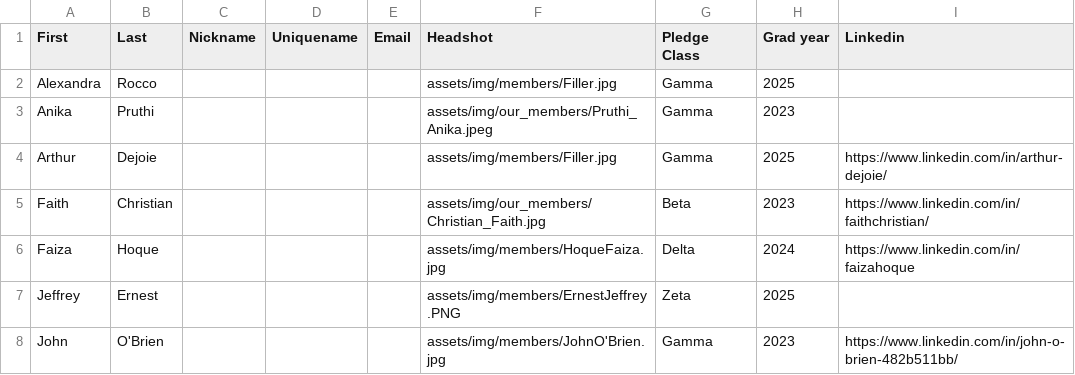
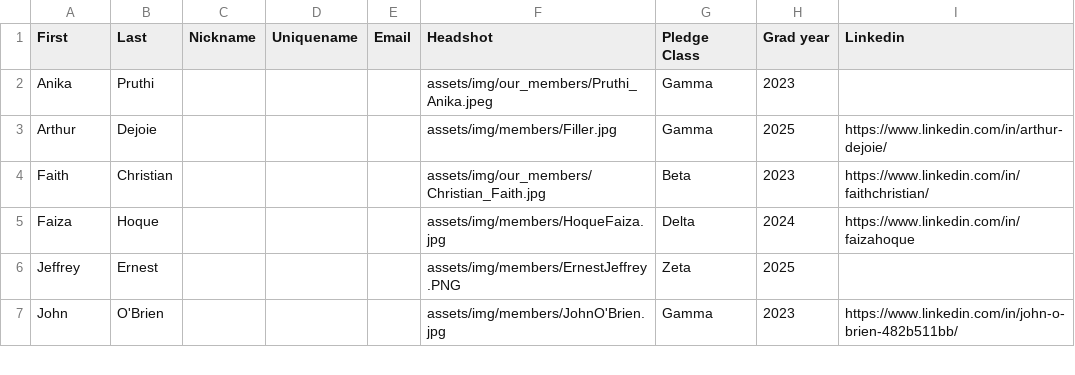
Before and after one commit to tcnjktp/ktp, a CSV file: assets/memberList.csv, drawn as a sheet; only a part is shown; the diff names each change by its address in the sheet, - before the commit and + after, or states it on an @@ line.

Commit message:
Update memberList.csv

```diff
--- a/assets/memberList.csv
+++ b/assets/memberList.csv
-row 2: Alexandra | Rocco |  |  |  | assets/img/members/Filler.jpg | Gamma | 2025
```
